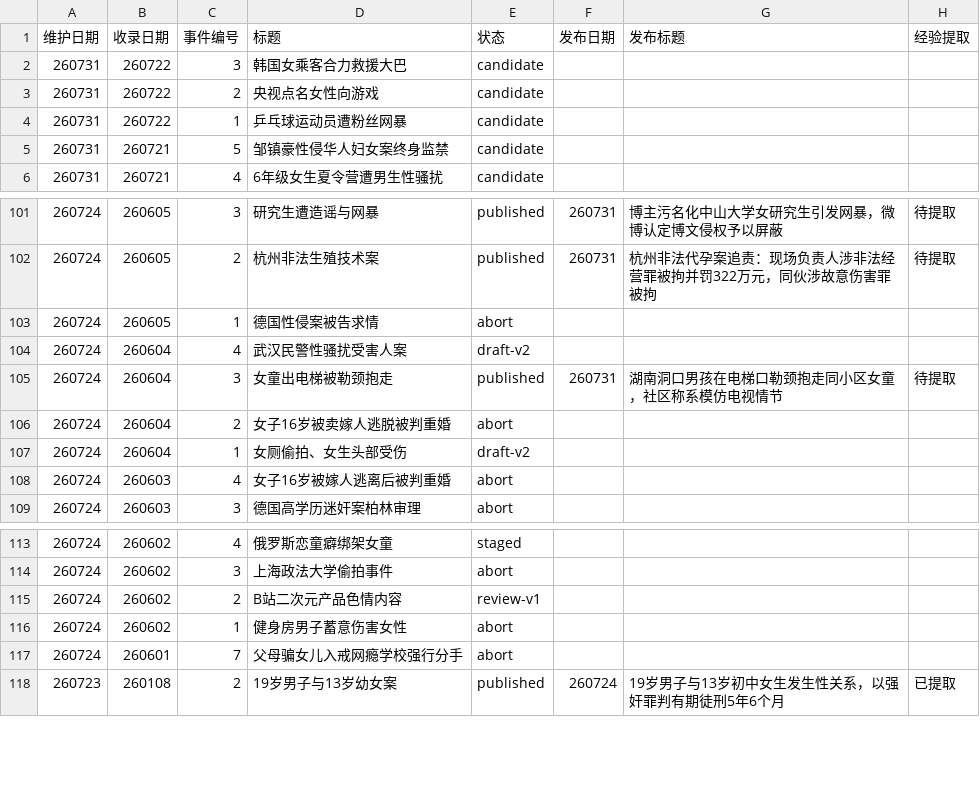
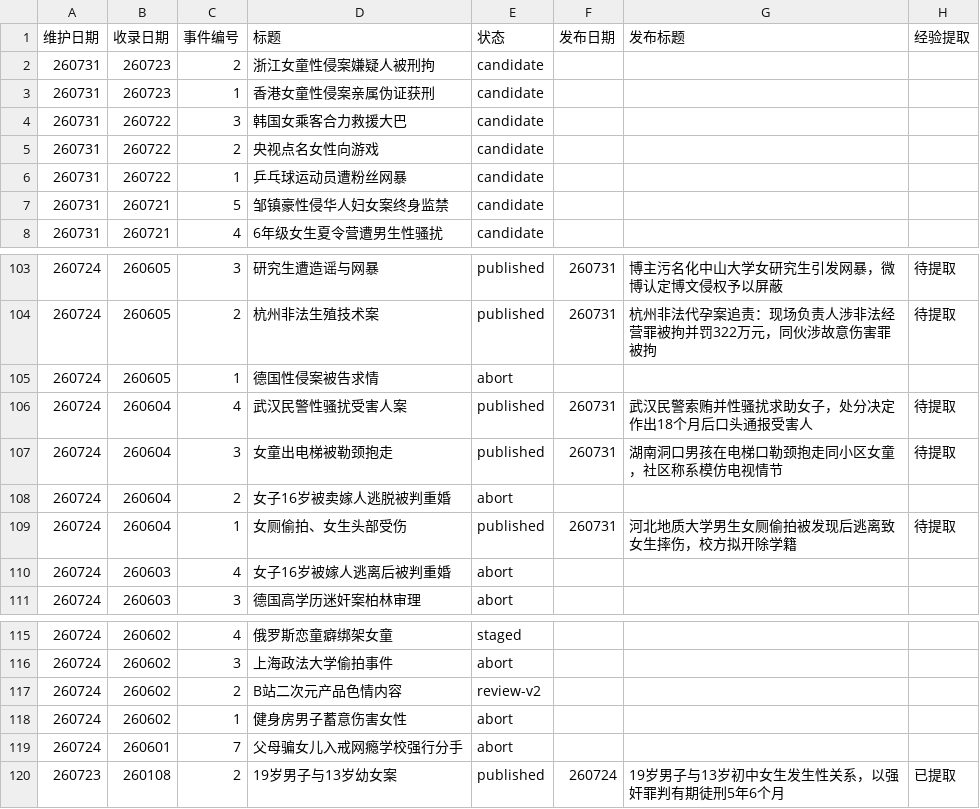
Before and after one commit to Watcher-Palace/auto-watcher, a CSV file: _pipeline/events.csv, drawn as a sheet; only a part is shown, gaps mark what is left out.

```diff
--- a/_pipeline/events.csv
+++ b/_pipeline/events.csv
@@ -1,2 +1,4 @@
 维护日期,收录日期,事件编号,标题,状态,发布日期,发布标题,经验提取
+260731,260723,2,浙江女童性侵案嫌疑人被刑拘,candidate,,,
+260731,260723,1,香港女童性侵案亲属伪证获刑,candidate,,,
 260731,260722,3,韩国女乘客合力救援大巴,candidate,,,
@@ -103,6 +105,6 @@
 260724,260605,1,德国性侵案被告求情,abort,,,
-260724,260604,4,武汉民警性骚扰受害人案,draft-v2,,,
+260724,260604,4,武汉民警性骚扰受害人案,published,260731,武汉民警索贿并性骚扰求助女子，处分决定作出18个月后口头通报受害人,待提取
 260724,260604,3,女童出电梯被勒颈抱走,published,260731,湖南洞口男孩在电梯口勒颈抱走同小区女童，社区称系模仿电视情节,待提取
 260724,260604,2,女子16岁被卖嫁人逃脱被判重婚,abort,,,
-260724,260604,1,女厕偷拍、女生头部受伤,draft-v2,,,
+260724,260604,1,女厕偷拍、女生头部受伤,published,260731,河北地质大学男生女厕偷拍被发现后逃离致女生摔伤，校方拟开除学籍,待提取
 260724,260603,4,女子16岁被嫁人逃离后被判重婚,abort,,,
@@ -114,3 +116,3 @@
 260724,260602,3,上海政法大学偷拍事件,abort,,,
-260724,260602,2,B站二次元产品色情内容,review-v1,,,
+260724,260602,2,B站二次元产品色情内容,review-v2,,,
 260724,260602,1,健身房男子蓄意伤害女性,abort,,,
```
Also changed, not shown: 28 other files.
